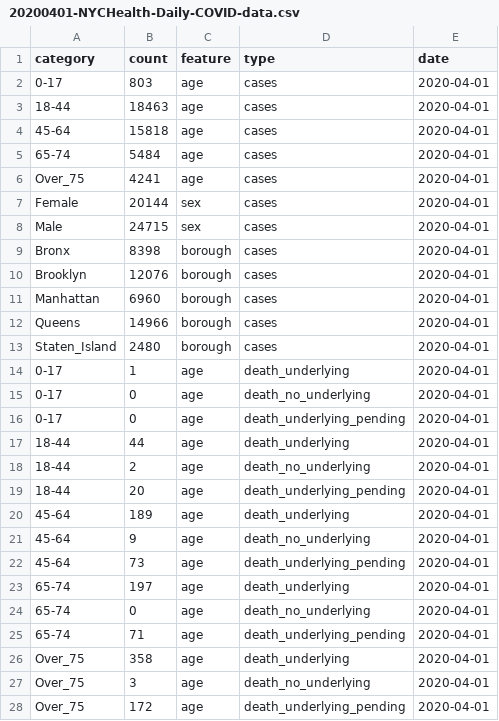
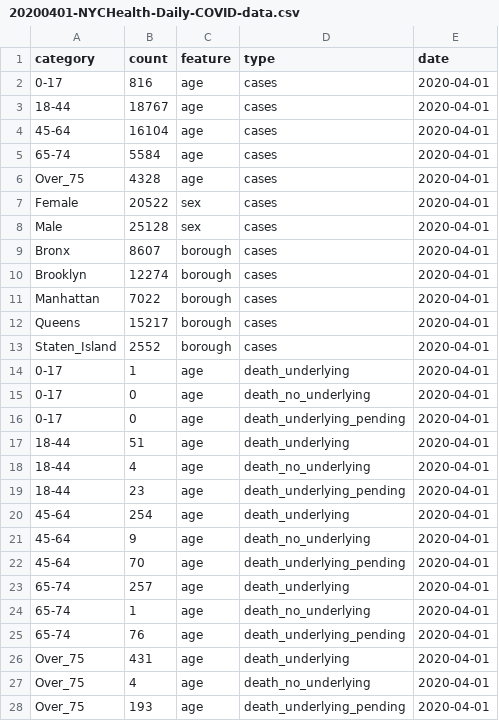
Before and after one commit to mjbeattie/MJB-COVID19-dataanalysis, a CSV file: 20200401-NYCHealth-Daily-COVID-data.csv, drawn as a sheet; only a part is shown; the diff covers the shown part only.

```diff
--- a/20200401-NYCHealth-Daily-COVID-data.csv
+++ b/20200401-NYCHealth-Daily-COVID-data.csv
@@ -1,14 +1,14 @@
 category,count,feature,type,date
-0-17,803,age,cases,2020-04-01
-18-44,18463,age,cases,2020-04-01
-45-64,15818,age,cases,2020-04-01
-65-74,5484,age,cases,2020-04-01
-Over_75,4241,age,cases,2020-04-01
-Female,20144,sex,cases,2020-04-01
-Male,24715,sex,cases,2020-04-01
-Bronx,8398,borough,cases,2020-04-01
-Brooklyn,12076,borough,cases,2020-04-01
-Manhattan,6960,borough,cases,2020-04-01
-Queens,14966,borough,cases,2020-04-01
-Staten_Island,2480,borough,cases,2020-04-01
+0-17,816,age,cases,2020-04-01
+18-44,18767,age,cases,2020-04-01
+45-64,16104,age,cases,2020-04-01
+65-74,5584,age,cases,2020-04-01
+Over_75,4328,age,cases,2020-04-01
+Female,20522,sex,cases,2020-04-01
+Male,25128,sex,cases,2020-04-01
+Bronx,8607,borough,cases,2020-04-01
+Brooklyn,12274,borough,cases,2020-04-01
+Manhattan,7022,borough,cases,2020-04-01
+Queens,15217,borough,cases,2020-04-01
+Staten_Island,2552,borough,cases,2020-04-01
 0-17,1,age,death_underlying,2020-04-01
@@ -16,13 +16,13 @@ Staten_Island,2480,borough,cases,2020-04-01
 0-17,0,age,death_underlying_pending,2020-04-01
-18-44,44,age,death_underlying,2020-04-01
-18-44,2,age,death_no_underlying,2020-04-01
-18-44,20,age,death_underlying_pending,2020-04-01
-45-64,189,age,death_underlying,2020-04-01
+18-44,51,age,death_underlying,2020-04-01
+18-44,4,age,death_no_underlying,2020-04-01
+18-44,23,age,death_underlying_pending,2020-04-01
+45-64,254,age,death_underlying,2020-04-01
 45-64,9,age,death_no_underlying,2020-04-01
-45-64,73,age,death_underlying_pending,2020-04-01
-65-74,197,age,death_underlying,2020-04-01
-65-74,0,age,death_no_underlying,2020-04-01
-65-74,71,age,death_underlying_pending,2020-04-01
-Over_75,358,age,death_underlying,2020-04-01
-Over_75,3,age,death_no_underlying,2020-04-01
-Over_75,172,age,death_underlying_pending,2020-04-01
+45-64,70,age,death_underlying_pending,2020-04-01
+65-74,257,age,death_underlying,2020-04-01
+65-74,1,age,death_no_underlying,2020-04-01
+65-74,76,age,death_underlying_pending,2020-04-01
+Over_75,431,age,death_underlying,2020-04-01
+Over_75,4,age,death_no_underlying,2020-04-01
+Over_75,193,age,death_underlying_pending,2020-04-01
```
Also changed, not shown: 17 edited cells elsewhere in this file, 4 other files.
